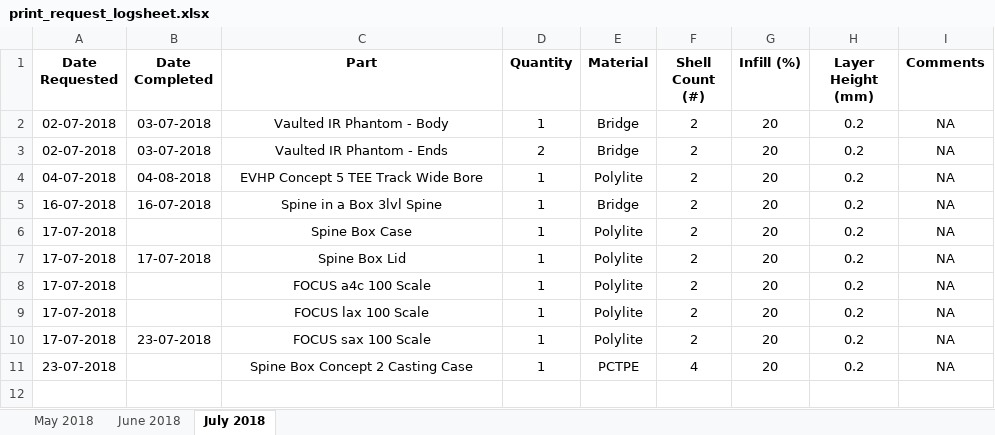
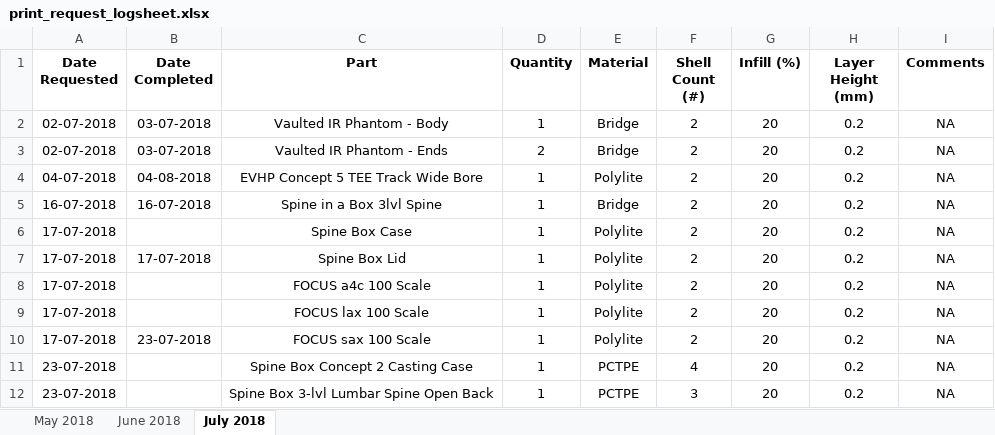
Before and after one commit to jquahian/workshop_req, an Excel workbook: print_request_logsheet.xlsx, sheet July 2018, drawn as a sheet; values as stored, in another font and other column widths than the file's, no borders; the diff names each change by its address in the sheet, - before the commit and + after, or states it on an @@ line.

Commit message:
added the 3-lvl lumbar spine component for spine box

```diff
--- a/print_request_logsheet.xlsx (sheet July 2018)
+++ b/print_request_logsheet.xlsx (sheet July 2018)
+row 12: 23-07-2018 |  | Spine Box 3-lvl Lumbar Spine Open Back | 1 | PCTPE | 3 | 20 | 0.2 | NA
```
Also changed, not shown: 1 other file.
